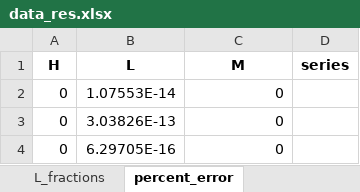
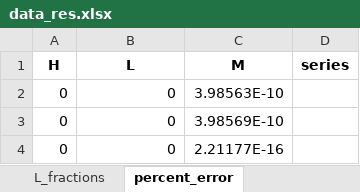
Before and after one commit to ameshkoff/KEV, an Excel workbook: output/concentrations/ds.3p.2eq/data_res.xlsx, sheet percent_error, drawn as a sheet; values as stored, in another font and other column widths than the file's, no borders; the diff names each change by its address in the sheet, - before the commit and + after, or states it on an @@ line.

```diff
--- a/output/concentrations/ds.3p.2eq/data_res.xlsx (sheet percent_error)
+++ b/output/concentrations/ds.3p.2eq/data_res.xlsx (sheet percent_error)
-B2 (L): 1.07553E-14
+B2 (L): 0
-C2 (M): 0
+C2 (M): 3.98563E-10
-B3 (L): 3.03826E-13
+B3 (L): 0
-C3 (M): 0
+C3 (M): 3.98569E-10
-B4 (L): 6.29705E-16
+B4 (L): 0
-C4 (M): 0
+C4 (M): 2.21177E-16
```
Also changed, not shown: sheet equilibrium_concentrations, sheet L_fractions, sheet input_concentrations, sheet input_k_constants_log10, output/concentrations/ds.5p/xlsx/big_ser_test_res.xlsx, 12 other files.
